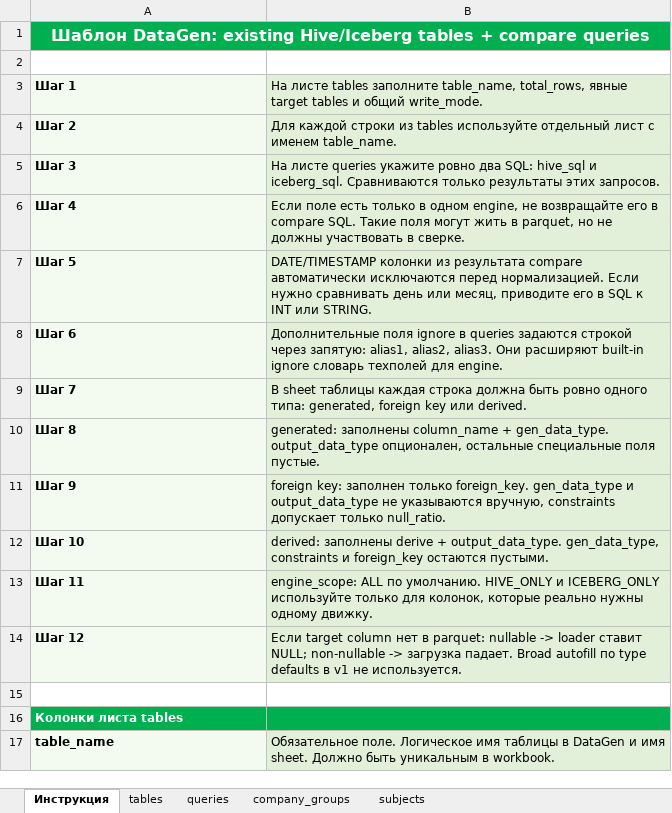
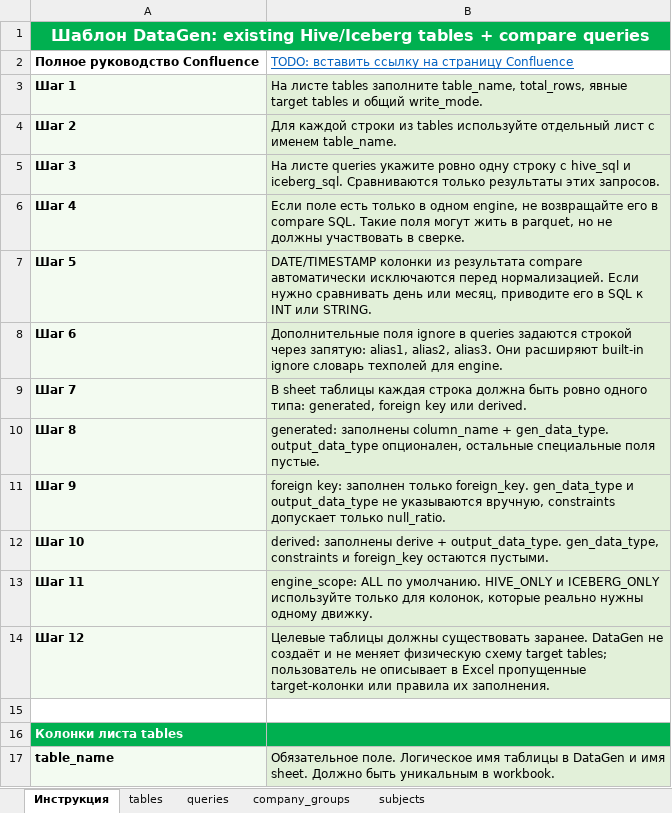
Before and after one commit to RashatM/DataGen, an Excel workbook: datagen/params/data_gen.xlsx, sheet Инструкция, drawn as a sheet; only a part is shown; values as stored, in another font and other column widths than the file's, no borders; the diff covers the shown part only; the diff names each change by its address in the sheet, - before the commit and + after, or states it on an @@ line.

```diff
--- a/datagen/params/data_gen.xlsx (sheet Инструкция)
+++ b/datagen/params/data_gen.xlsx (sheet Инструкция)
-row 2: (empty)
+row 2: Полное руководство Confluence | TODO: вставить ссылку на страницу Confluence
-B5: …укажите ровно два SQL: hive_sql и…
+B5: …укажите ровно одну строку с hive_sql и…
-B14: Если target column нет в parquet: nullable -> loader ставит NULL; non-nullable -> загрузка падает. Broad autofill по type defaults в v1 не используется.
+B14: Целевые таблицы должны существовать заранее. DataGen не создаёт и не меняет физическую схему target tables; пользователь не описывает в Excel пропущенные target-колонки или правила их заполнения.
```
Also changed, not shown: 20 added rows, 1 edited cell and cell formats elsewhere in this sheet, sheet subjects, sheet company_groups, sheet queries, 1 other file.
